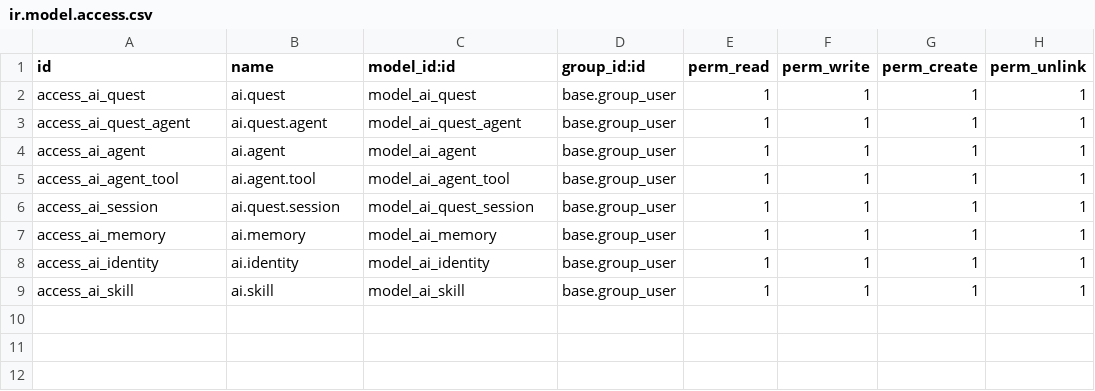
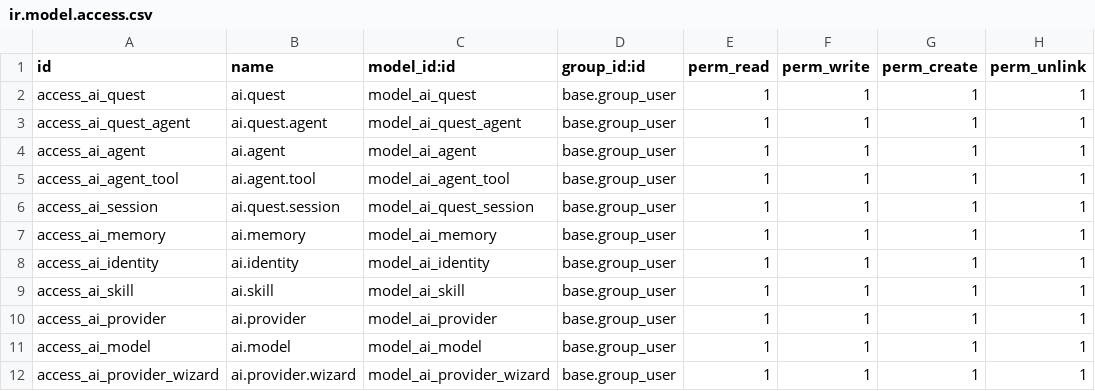
Before and after one commit to vertelab/odoo-ai, a CSV file: ai_agent_core/security/ir.model.access.csv, drawn as a sheet.

Commit message:
feat(ai_agent_core): ai.provider + ai.model models with wizards
ai.provider: API keys, base_url, provider_type, fetch_models smart button,
  test_connection, discover wizard (auto-detect from name/URL)
ai.model: capabilities (vision, embedding, ASR, text2image, tools, JSON, streaming),
  context_window, max_output_tokens, cost per 1K, license, status

Views: kanban (card), list, form with notebook tabs
Menu: Providers → Models → Quests → Agents → Identities → Skills → Memory

```diff
--- a/ai_agent_core/security/ir.model.access.csv
+++ b/ai_agent_core/security/ir.model.access.csv
@@ -9 +9,4 @@ access_ai_identity,ai.identity,model_ai_identity,base.group_user,1,1,1,1
 access_ai_skill,ai.skill,model_ai_skill,base.group_user,1,1,1,1
+access_ai_provider,ai.provider,model_ai_provider,base.group_user,1,1,1,1
+access_ai_model,ai.model,model_ai_model,base.group_user,1,1,1,1
+access_ai_provider_wizard,ai.provider.wizard,model_ai_provider_wizard,base.group_user,1,1,1,1
```
Also changed, not shown: 7 other files.
